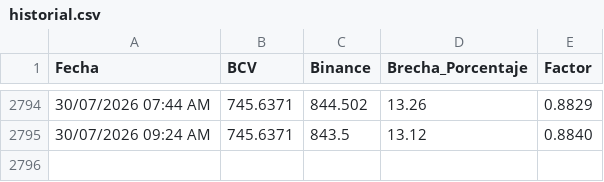
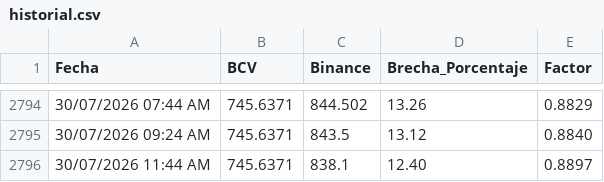
Before and after one commit to htovar21/Script_BCV_Binance, a CSV file: historial.csv, drawn as a sheet; only a part is shown, gaps mark what is left out.

```diff
--- a/historial.csv
+++ b/historial.csv
@@ -2795 +2795,2 @@ Fecha,BCV,Binance,Brecha_Porcentaje,Factor
 30/07/2026 09:24 AM,745.6371,843.5,13.12,0.8840
+30/07/2026 11:44 AM,745.6371,838.1,12.40,0.8897
```
